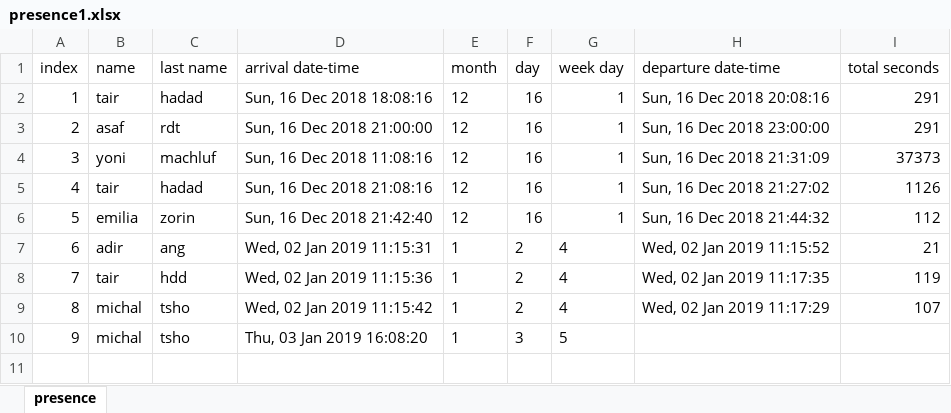
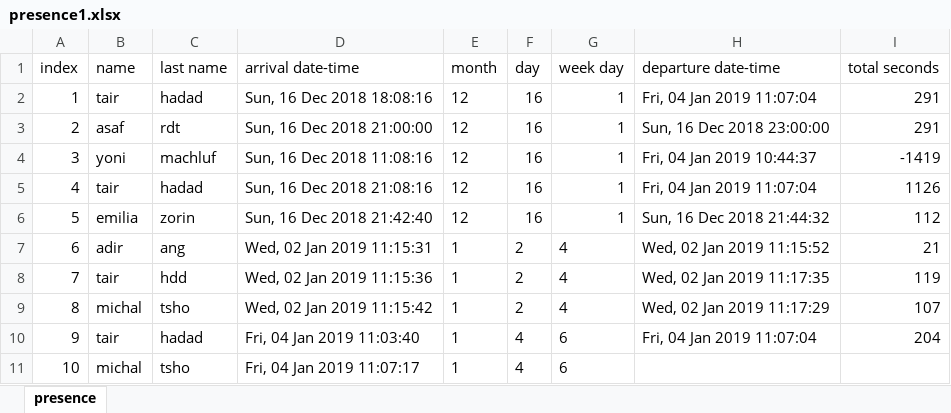
Before and after one commit to MichalTshobruzki/Group2_Yesodot, an Excel workbook: final project/presence1.xlsx, sheet presence, drawn as a sheet; values as stored, in another font and other column widths than the file's, no borders; addresses are those after the commit; the diff names each change by its address in the sheet, - before the commit and + after, or states it on an @@ line.

```diff
--- a/final project/presence1.xlsx (sheet presence)
+++ b/final project/presence1.xlsx (sheet presence)
-H2 (departure date-time): Sun, 16 Dec 2018 20:08:16
+H2 (departure date-time): Fri, 04 Jan 2019 11:07:04
-H4 (departure date-time): Sun, 16 Dec 2018 21:31:09
+H4 (departure date-time): Fri, 04 Jan 2019 10:44:37
-I4 (total seconds): 37373
+I4 (total seconds): -1419
-H5 (departure date-time): Sun, 16 Dec 2018 21:27:02
+H5 (departure date-time): Fri, 04 Jan 2019 11:07:04
+row 10: 9 | tair | hadad | Fri, 04 Jan 2019 11:03:40 | 1 | 4 | 6 | Fri, 04 Jan 2019 11:07:04 | 204
@@ column A (index) renumbered from row 11 down @@
-D11 (arrival date-time): Thu, 03 Jan 2019 16:08:20
+D11 (arrival date-time): Fri, 04 Jan 2019 11:07:17
-F11 (day): 3
+F11 (day): 4
-G11 (week day): 5
+G11 (week day): 6
```
Also changed, not shown: 1 other file.
